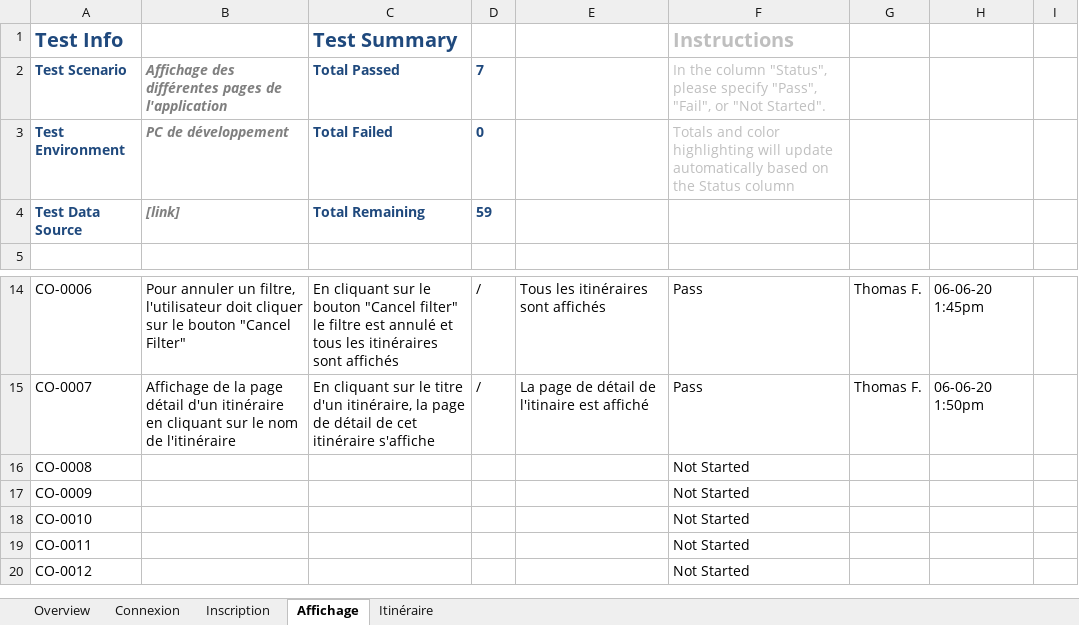
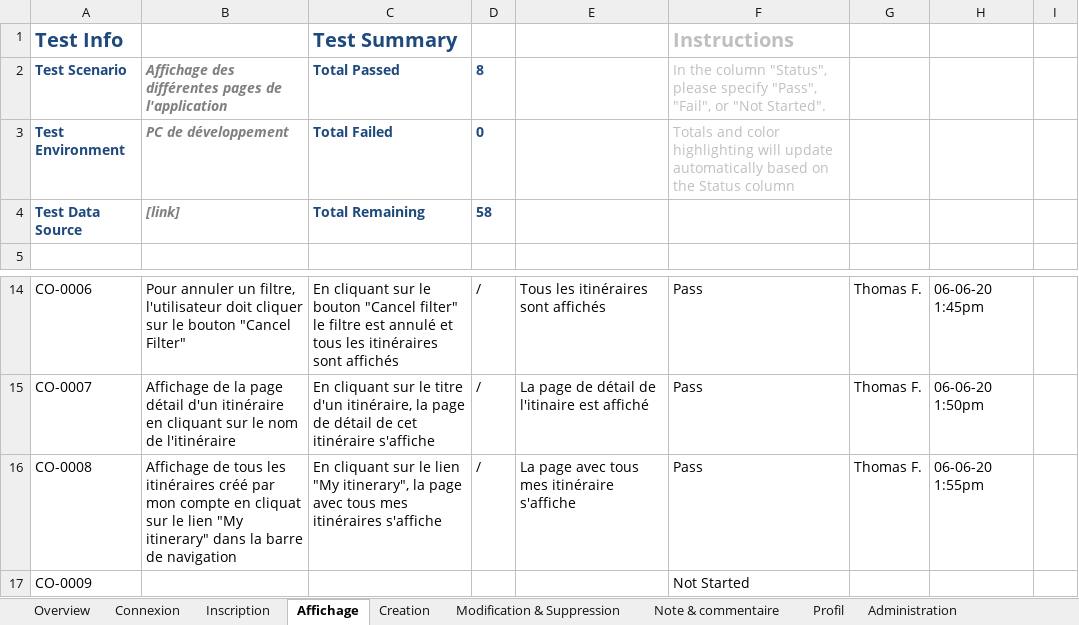
Before and after one commit to thomasFJS/ProjectTPI, an Excel workbook: docs/testing plan/Test-Plan.xlsx, sheet Affichage, drawn as a sheet; only a part is shown, gaps mark what is left out; the shorter side is filled out with more unchanged rows; values as stored, in another font and other column widths than the file's, no borders; conditional formats and table styles not drawn; the diff names each change by its address in the sheet, - before the commit and + after, or states it on an @@ line.

Commit message:
Ajout test utilisateur

```diff
--- a/docs/testing plan/Test-Plan.xlsx (sheet Affichage)
+++ b/docs/testing plan/Test-Plan.xlsx (sheet Affichage)
-sheet tab: Itinéraire
+sheet tab: Creation
+sheet tab: Modification & Suppression
+sheet tab: Note & commentaire
+sheet tab: Profil
+sheet tab: Administration
-D2: 7
+D2: 8
-D4: 59
+D4: 58
-B16: (empty)
+B16: Affichage de tous les itinéraires créé par mon compte en cliquat sur le lien "My itinerary" dans la barre de navigation
-C16 (Test Summary): (empty)
+C16 (Test Summary): En cliquant sur le lien "My itinerary", la page avec tous mes itinéraires s'affiche
-D16: (empty)
+D16: /
-E16: (empty)
+E16: La page avec tous mes itinéraire s'affiche
-F16 (Instructions): Not Started
+F16 (Instructions): Pass
-G16: (empty)
+G16: Thomas F.
-H16: (empty)
+H16: 06-06-20 1:55pm
```
Also changed, not shown: sheet Creation, sheet Connexion, sheet Overview, 31 other files.
